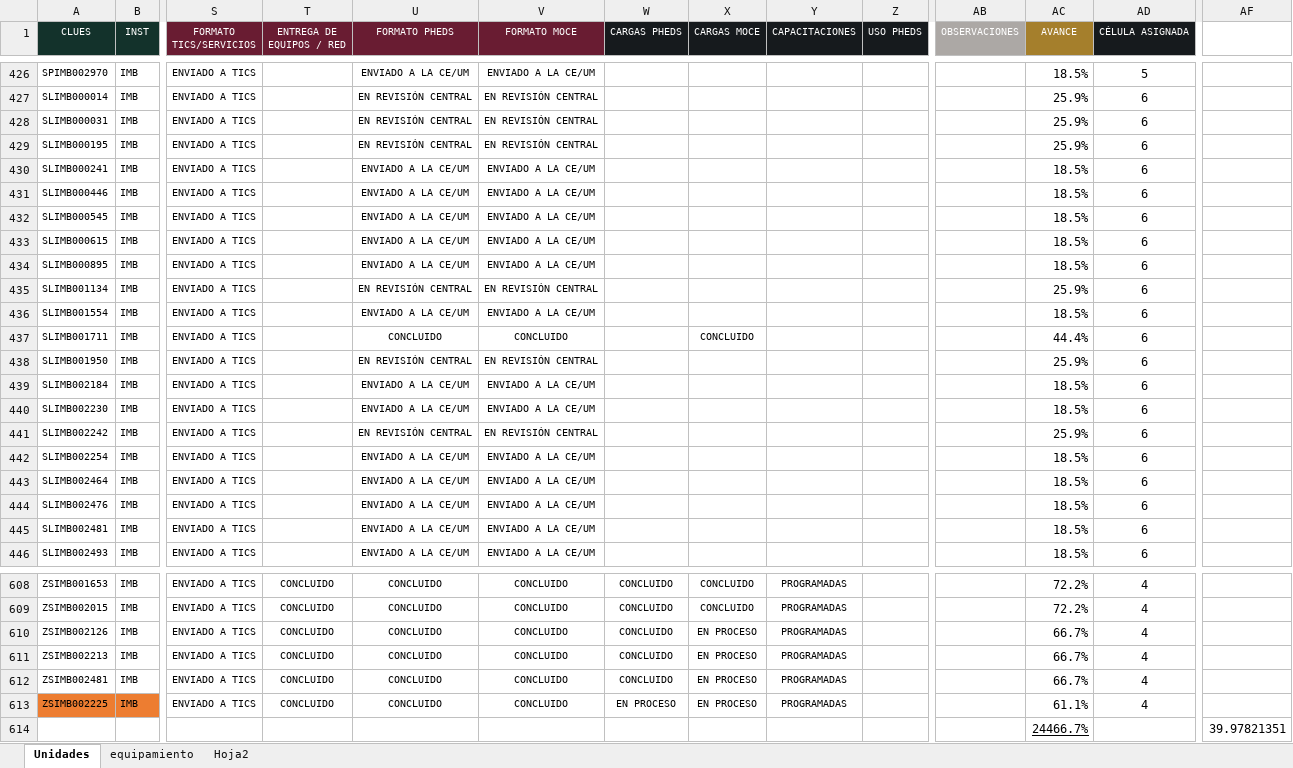
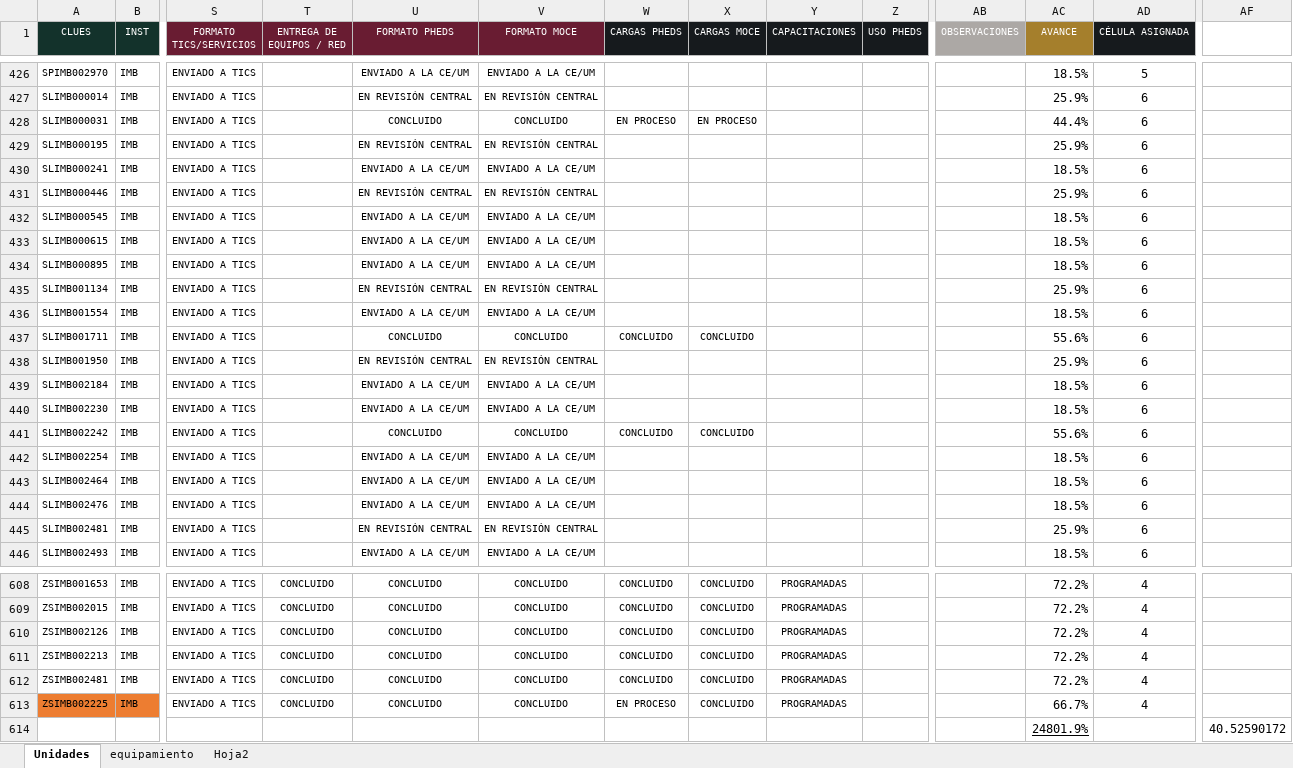
Before and after one commit to DanielJimenezA/avance_celulas_eds, an Excel workbook: data/unidades.xlsx, sheet Unidades, drawn as a sheet; only a part is shown, gaps mark what is left out; values as stored, in another font and other column widths than the file's, no borders; conditional formats not drawn; removed rows and columns are numbered as before the commit, all else as after; rows hold the shown columns only; the diff covers the shown part only; the diff names each change by its address in the sheet, - before the commit and + after, or states it on an @@ line.

Commit message:
Se actualizan avances

```diff
--- a/data/unidades.xlsx (sheet Unidades)
+++ b/data/unidades.xlsx (sheet Unidades)
-U428 (FORMATO PHEDS): EN REVISIÓN CENTRAL
+U428 (FORMATO PHEDS): CONCLUIDO
-V428 (FORMATO MOCE): EN REVISIÓN CENTRAL
+V428 (FORMATO MOCE): CONCLUIDO
-W428 (CARGAS PHEDS): (empty)
+W428 (CARGAS PHEDS): EN PROCESO
-X428 (CARGAS MOCE): (empty)
+X428 (CARGAS MOCE): EN PROCESO
-AC428 (AVANCE): 25.9%
+AC428 (AVANCE): 44.4%
-U431 (FORMATO PHEDS): ENVIADO A LA CE/UM
+U431 (FORMATO PHEDS): EN REVISIÓN CENTRAL
-V431 (FORMATO MOCE): ENVIADO A LA CE/UM
+V431 (FORMATO MOCE): EN REVISIÓN CENTRAL
-AC431 (AVANCE): 18.5%
+AC431 (AVANCE): 25.9%
-W437 (CARGAS PHEDS): (empty)
+W437 (CARGAS PHEDS): CONCLUIDO
-AC437 (AVANCE): 44.4%
+AC437 (AVANCE): 55.6%
-U441 (FORMATO PHEDS): EN REVISIÓN CENTRAL
+U441 (FORMATO PHEDS): CONCLUIDO
-V441 (FORMATO MOCE): EN REVISIÓN CENTRAL
+V441 (FORMATO MOCE): CONCLUIDO
-W441 (CARGAS PHEDS): (empty)
+W441 (CARGAS PHEDS): CONCLUIDO
-X441 (CARGAS MOCE): (empty)
+X441 (CARGAS MOCE): CONCLUIDO
-AC441 (AVANCE): 25.9%
+AC441 (AVANCE): 55.6%
-U445 (FORMATO PHEDS): ENVIADO A LA CE/UM
+U445 (FORMATO PHEDS): EN REVISIÓN CENTRAL
-V445 (FORMATO MOCE): ENVIADO A LA CE/UM
+V445 (FORMATO MOCE): EN REVISIÓN CENTRAL
-AC445 (AVANCE): 18.5%
+AC445 (AVANCE): 25.9%
-X610:X613 (CARGAS MOCE): EN PROCESO
+X610:X613 (CARGAS MOCE): CONCLUIDO
-AC610:AC612 (AVANCE): 66.7%
+AC610:AC612 (AVANCE): 72.2%
-AC613 (AVANCE): 61.1%
+AC613 (AVANCE): 66.7%
-row 614:  |  |  |  |  |  |  |  |  |  |  | 24466.7% |  | 39.97821351
+row 614:  |  |  |  |  |  |  |  |  |  |  | 24801.9% |  | 40.52590172
```
Also changed, not shown: 88 edited cells elsewhere in this sheet, data/diagnostico_coincidencias.xlsx, 1 other file.
